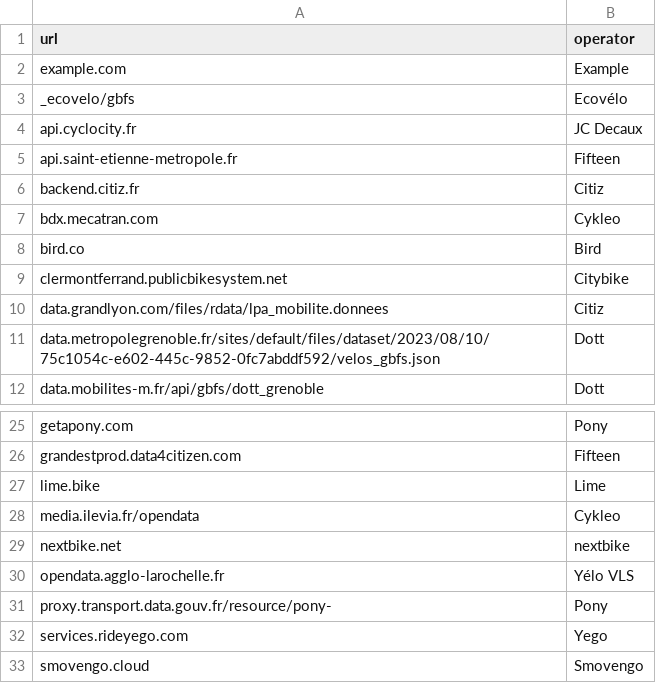
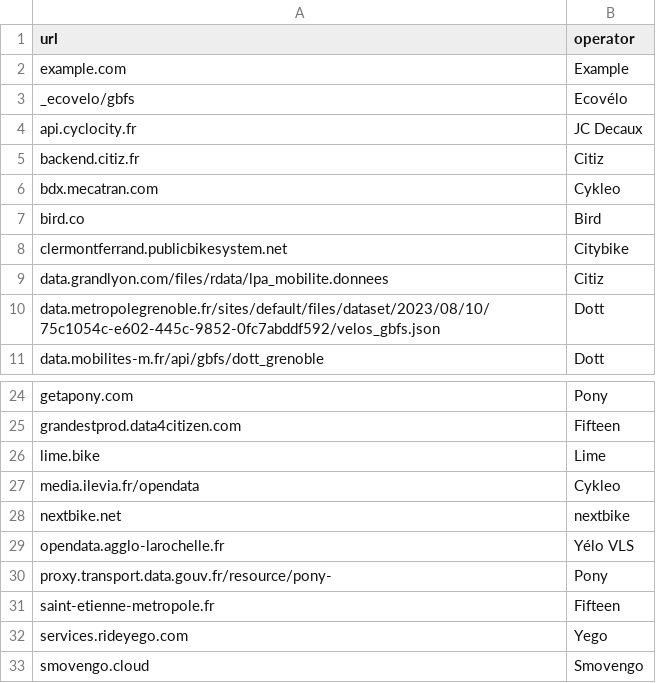
Before and after one commit to etalab/transport-site, a CSV file: apps/transport/priv/gbfs_operators.csv, drawn as a sheet; only a part is shown, gaps mark what is left out.

```diff
--- a/apps/transport/priv/gbfs_operators.csv
+++ b/apps/transport/priv/gbfs_operators.csv
@@ -4,3 +4,2 @@ _ecovelo/gbfs;Ecovélo
 api.cyclocity.fr;JC Decaux
-api.saint-etienne-metropole.fr;Fifteen
 backend.citiz.fr;Citiz
@@ -31,2 +30,3 @@ opendata.agglo-larochelle.fr;Yélo VLS
 proxy.transport.data.gouv.fr/resource/pony-;Pony
+saint-etienne-metropole.fr;Fifteen
 services.rideyego.com;Yego
```
Also changed, not shown: 1 other file.
